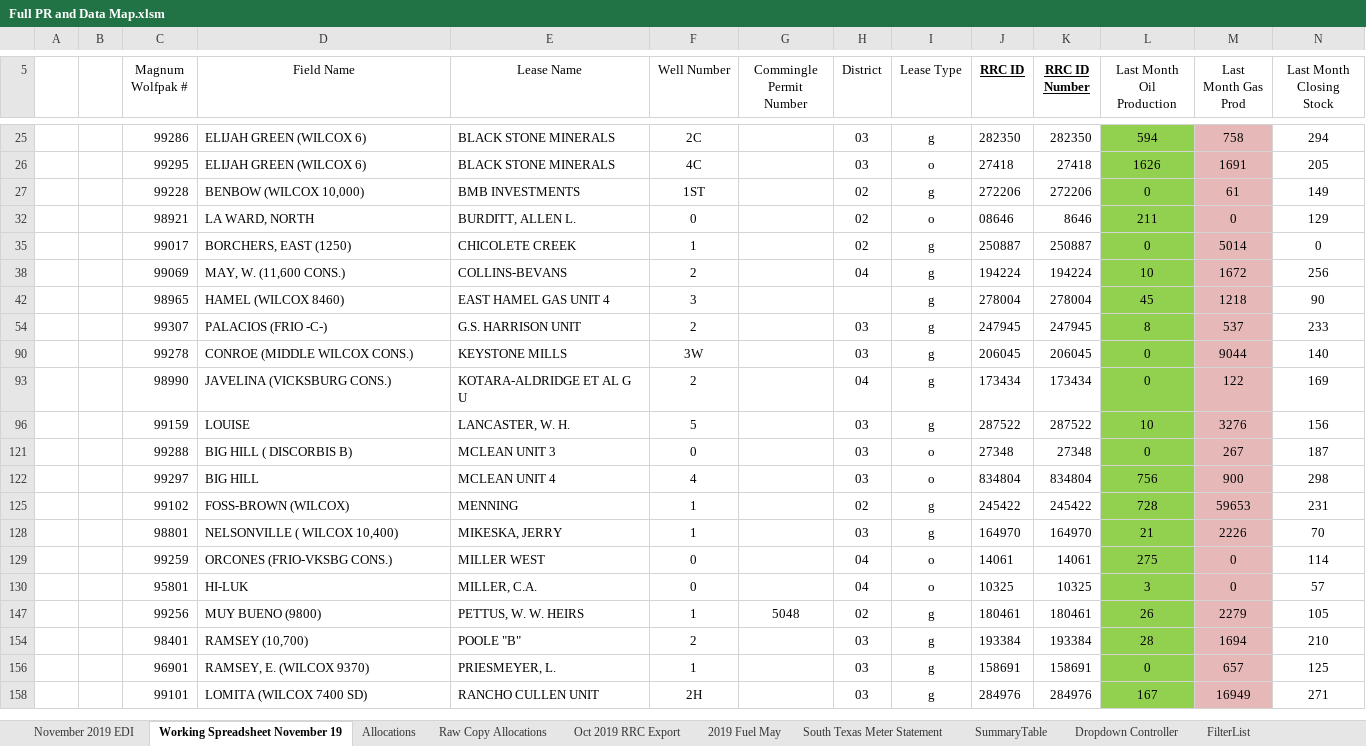
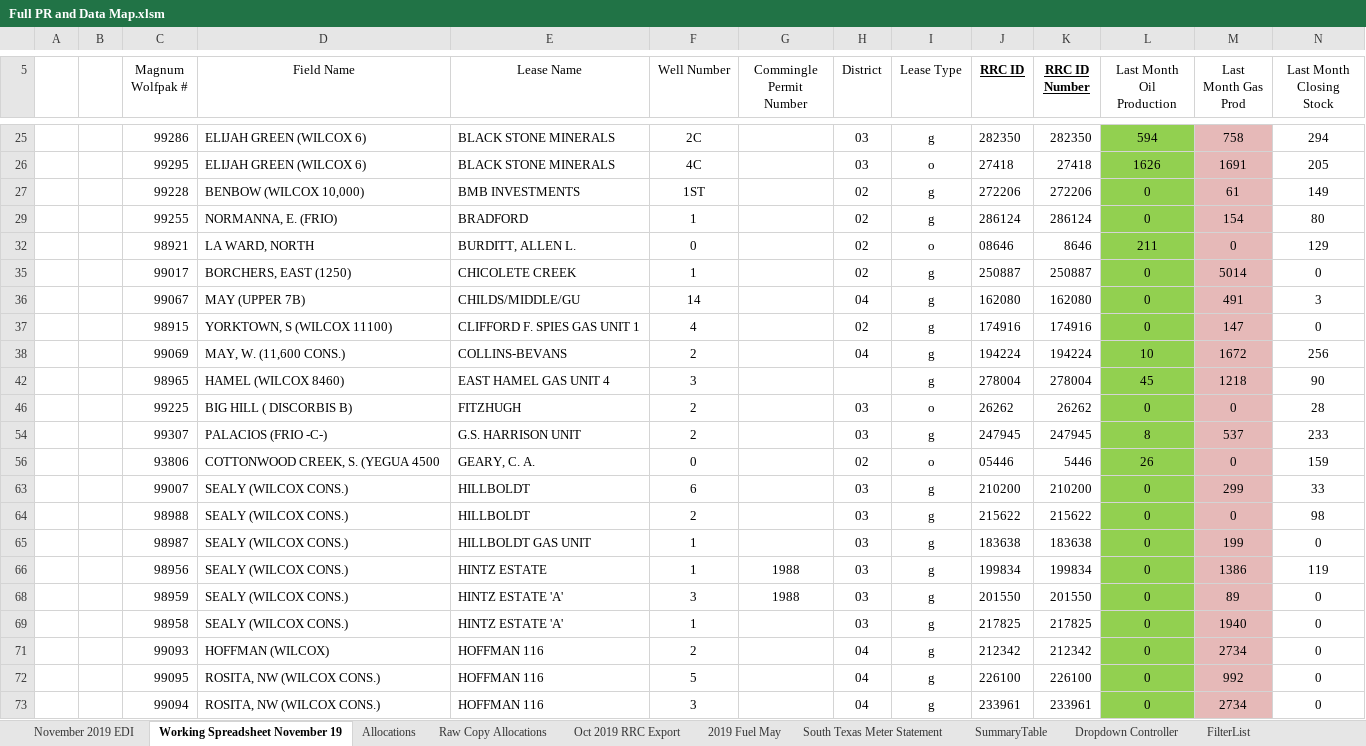
Before and after one commit to mishaun/Production-Reporting-Data-Extraction, an Excel workbook: December 19/Full PR and Data Map.xlsm, sheet Working Spreadsheet November 19, drawn as a sheet; only a part is shown, gaps mark what is left out; the shorter side is filled out with more unchanged rows; values as stored, in another font and other column widths than the file's, no borders; conditional formats and table styles not drawn; rows hold the shown columns only; the diff covers the shown part only; the diff names each change by its address in the sheet, - before the commit and + after, or states it on an @@ line.

```diff
--- a/December 19/Full PR and Data Map.xlsm (sheet Working Spreadsheet November 19)
+++ b/December 19/Full PR and Data Map.xlsm (sheet Working Spreadsheet November 19)
@@ row 29 unhidden:  |  | 99255 | NORMANNA, E. (FRIO) | BRADFORD | 1 |  | 02 | g | 286124 | 286124 | 0 | 154 | 80 @@
@@ row 36 unhidden:  |  | 99067 | MAY (UPPER 7B) | CHILDS/MIDDLE/GU | 14 |  | 04 | g | 162080 | 162080 | 0 | 491 | 3 @@
@@ row 37 unhidden:  |  | 98915 | YORKTOWN, S (WILCOX 11100) | CLIFFORD F. SPIES GAS UNIT 1 | 4 |  | 02 | g | 174916 | 174916 | 0 | 147 | 0 @@
@@ row 46 unhidden:  |  | 99225 | BIG HILL ( DISCORBIS B) | FITZHUGH | 2 |  | 03 | o | 26262 | 26262 | 0 | 0 | 28 @@
@@ row 56 unhidden:  |  | 93806 | COTTONWOOD CREEK, S. (YEGUA 4500 | GEARY, C. A. | 0 |  | 02 | o | 05446 | 5446 | 26 | 0 | 159 @@
@@ row 63 unhidden:  |  | 99007 | SEALY (WILCOX CONS.) | HILLBOLDT | 6 |  | 03 | g | 210200 | 210200 | 0 | 299 | 33 @@
@@ row 64 unhidden:  |  | 98988 | SEALY (WILCOX CONS.) | HILLBOLDT | 2 |  | 03 | g | 215622 | 215622 | 0 | 0 | 98 @@
@@ row 65 unhidden:  |  | 98987 | SEALY (WILCOX CONS.) | HILLBOLDT GAS UNIT | 1 |  | 03 | g | 183638 | 183638 | 0 | 199 | 0 @@
@@ row 66 unhidden:  |  | 98956 | SEALY (WILCOX CONS.) | HINTZ ESTATE | 1 | 1988 | 03 | g | 199834 | 199834 | 0 | 1386 | 119 @@
@@ row 68 unhidden:  |  | 98959 | SEALY (WILCOX CONS.) | HINTZ ESTATE 'A' | 3 | 1988 | 03 | g | 201550 | 201550 | 0 | 89 | 0 @@
@@ row 69 unhidden:  |  | 98958 | SEALY (WILCOX CONS.) | HINTZ ESTATE 'A' | 1 |  | 03 | g | 217825 | 217825 | 0 | 1940 | 0 @@
@@ row 71 unhidden:  |  | 99093 | HOFFMAN (WILCOX) | HOFFMAN 116 | 2 |  | 04 | g | 212342 | 212342 | 0 | 2734 | 0 @@
@@ row 72 unhidden:  |  | 99095 | ROSITA, NW (WILCOX CONS.) | HOFFMAN 116 | 5 |  | 04 | g | 226100 | 226100 | 0 | 992 | 0 @@
@@ row 73 unhidden:  |  | 99094 | ROSITA, NW (WILCOX CONS.) | HOFFMAN 116 | 3 |  | 04 | g | 233961 | 233961 | 0 | 2734 | 0 @@
```
Also changed, not shown: 1 added row, 1 removed row, 30 hidden or unhidden rows and 1 edited cell elsewhere in this sheet, December 19/Gauge Sheets - December 2019/Vieman.xlsx, 2 other files.
